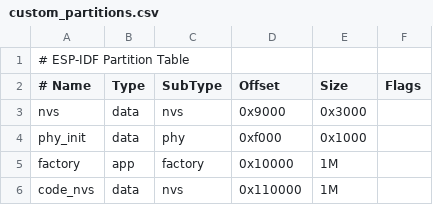
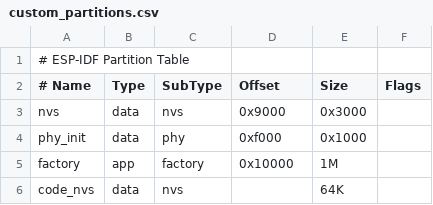
Before and after one commit to cbentleywatson/Memory_Manager, a CSV file: custom_partitions.csv, drawn as a sheet; the diff names each change by its address in the sheet, - before the commit and + after, or states it on an @@ line.

```diff
--- a/custom_partitions.csv
+++ b/custom_partitions.csv
-D6 (Offset): 0x110000
+D6 (Offset): (empty)
-E6 (Size): 1M
+E6 (Size): 64K
```
Also changed, not shown: 7 other files.
